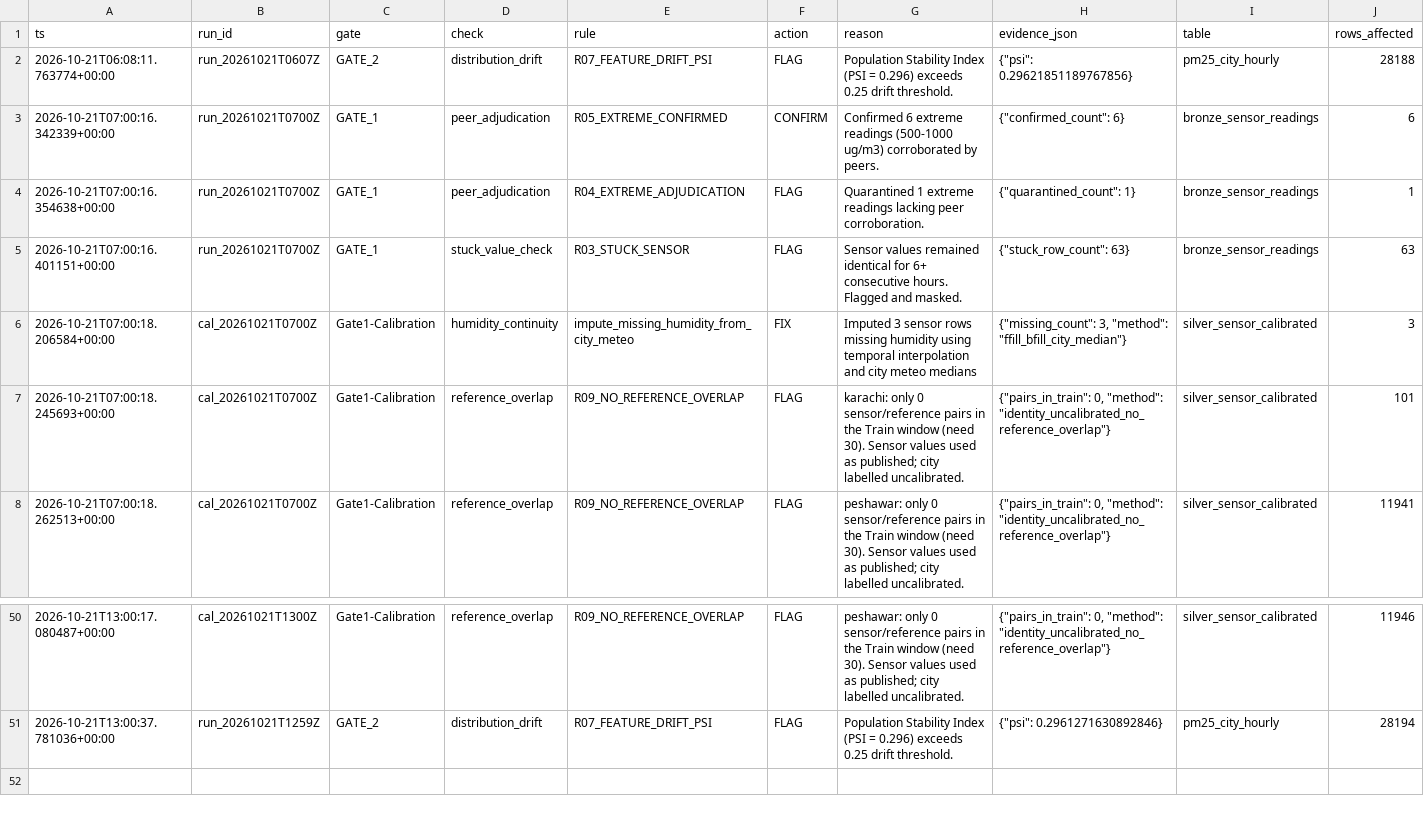
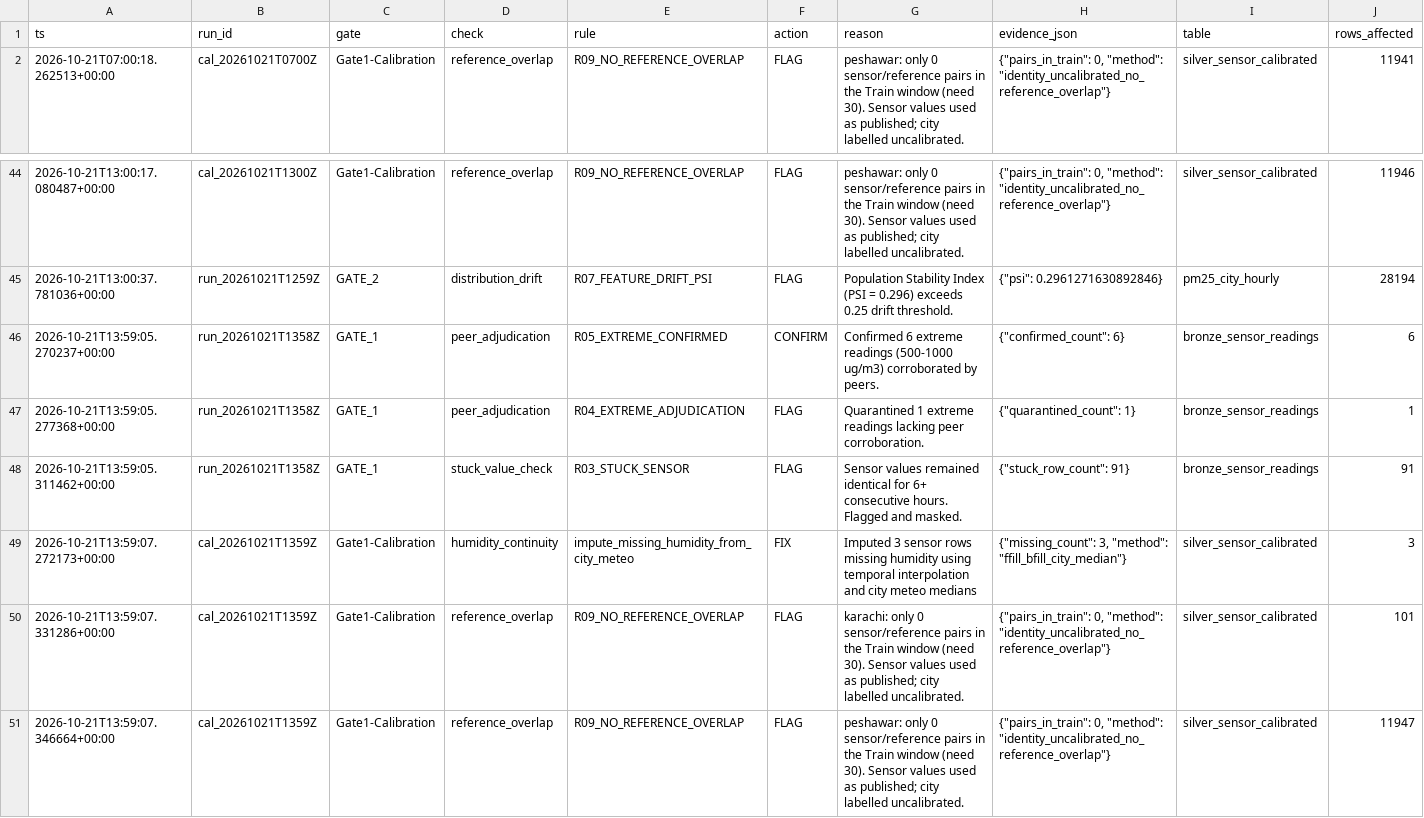
Before and after one commit to Abbas297/clean-air, a CSV file: state/quality_log.csv, drawn as a sheet; only a part is shown, gaps mark what is left out.

Commit message:
chore(state): hourly heartbeat update [20261021T1358Z] [skip ci]

```diff
--- a/state/quality_log.csv
+++ b/state/quality_log.csv
@@ -1,8 +1,2 @@
 ts,run_id,gate,check,rule,action,reason,evidence_json,table,rows_affected
-2026-10-21T06:08:11.763774+00:00,run_20261021T0607Z,GATE_2,distribution_drift,R07_FEATURE_DRIFT_PSI,FLAG,Population Stability Index (PSI = 0.296) exceeds 0.25 drift threshold.,"{""psi"": 0.29621851189767856}",pm25_city_hourly,28188
-2026-10-21T07:00:16.342339+00:00,run_20261021T0700Z,GATE_1,peer_adjudication,R05_EXTREME_CONFIRMED,CONFIRM,Confirmed 6 extreme readings (500-1000 ug/m3) corroborated by peers.,"{""confirmed_count"": 6}",bronze_sensor_readings,6
-2026-10-21T07:00:16.354638+00:00,run_20261021T0700Z,GATE_1,peer_adjudication,R04_EXTREME_ADJUDICATION,FLAG,Quarantined 1 extreme readings lacking peer corroboration.,"{""quarantined_count"": 1}",bronze_sensor_readings,1
-2026-10-21T07:00:16.401151+00:00,run_20261021T0700Z,GATE_1,stuck_value_check,R03_STUCK_SENSOR,FLAG,Sensor values remained identical for 6+ consecutive hours. Flagged and masked.,"{""stuck_row_count"": 63}",bronze_sensor_readings,63
-2026-10-21T07:00:18.206584+00:00,cal_20261021T0700Z,Gate1-Calibration,humidity_continuity,impute_missing_humidity_from_city_meteo,FIX,Imputed 3 sensor rows missing humidity using temporal interpolation and city meteo medians,"{""missing_count"": 3, ""method"": ""ffill_bfill_city_median""}",silver_sensor_calibrated,3
-2026-10-21T07:00:18.245693+00:00,cal_20261021T0700Z,Gate1-Calibration,reference_overlap,R09_NO_REFERENCE_OVERLAP,FLAG,karachi: only 0 sensor/reference pairs in the Train window (need 30). Sensor values used as published; city labelled uncalibrated.,"{""pairs_in_train"": 0, ""method"": ""identity_uncalibrated_no_reference_overlap""}",silver_sensor_calibrated,101
 2026-10-21T07:00:18.262513+00:00,cal_20261021T0700Z,Gate1-Calibration,reference_overlap,R09_NO_REFERENCE_OVERLAP,FLAG,peshawar: only 0 sensor/reference pairs in the Train window (need 30). Sensor values used as published; city labelled uncalibrated.,"{""pairs_in_train"": 0, ""method"": ""identity_uncalibrated_no_reference_overlap""}",silver_sensor_calibrated,11941
@@ -51 +45,7 @@ ts,run_id,gate,check,rule,action,reason,evidence_json,table,rows_affected
 2026-10-21T13:00:37.781036+00:00,run_20261021T1259Z,GATE_2,distribution_drift,R07_FEATURE_DRIFT_PSI,FLAG,Population Stability Index (PSI = 0.296) exceeds 0.25 drift threshold.,"{""psi"": 0.2961271630892846}",pm25_city_hourly,28194
+2026-10-21T13:59:05.270237+00:00,run_20261021T1358Z,GATE_1,peer_adjudication,R05_EXTREME_CONFIRMED,CONFIRM,Confirmed 6 extreme readings (500-1000 ug/m3) corroborated by peers.,"{""confirmed_count"": 6}",bronze_sensor_readings,6
+2026-10-21T13:59:05.277368+00:00,run_20261021T1358Z,GATE_1,peer_adjudication,R04_EXTREME_ADJUDICATION,FLAG,Quarantined 1 extreme readings lacking peer corroboration.,"{""quarantined_count"": 1}",bronze_sensor_readings,1
+2026-10-21T13:59:05.311462+00:00,run_20261021T1358Z,GATE_1,stuck_value_check,R03_STUCK_SENSOR,FLAG,Sensor values remained identical for 6+ consecutive hours. Flagged and masked.,"{""stuck_row_count"": 91}",bronze_sensor_readings,91
+2026-10-21T13:59:07.272173+00:00,cal_20261021T1359Z,Gate1-Calibration,humidity_continuity,impute_missing_humidity_from_city_meteo,FIX,Imputed 3 sensor rows missing humidity using temporal interpolation and city meteo medians,"{""missing_count"": 3, ""method"": ""ffill_bfill_city_median""}",silver_sensor_calibrated,3
+2026-10-21T13:59:07.331286+00:00,cal_20261021T1359Z,Gate1-Calibration,reference_overlap,R09_NO_REFERENCE_OVERLAP,FLAG,karachi: only 0 sensor/reference pairs in the Train window (need 30). Sensor values used as published; city labelled uncalibrated.,"{""pairs_in_train"": 0, ""method"": ""identity_uncalibrated_no_reference_overlap""}",silver_sensor_calibrated,101
+2026-10-21T13:59:07.346664+00:00,cal_20261021T1359Z,Gate1-Calibration,reference_overlap,R09_NO_REFERENCE_OVERLAP,FLAG,peshawar: only 0 sensor/reference pairs in the Train window (need 30). Sensor values used as published; city labelled uncalibrated.,"{""pairs_in_train"": 0, ""method"": ""identity_uncalibrated_no_reference_overlap""}",silver_sensor_calibrated,11947
```
Also changed, not shown: prefect_runs.csv, state/prefect_runs.csv, 5 other files.
